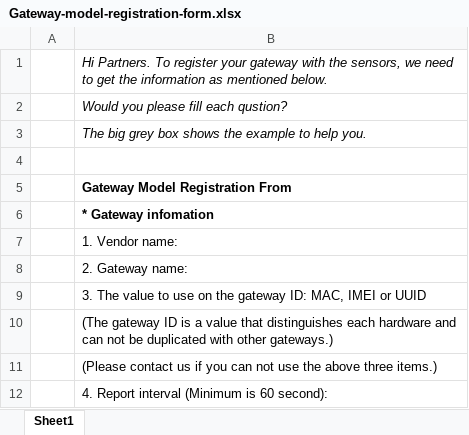
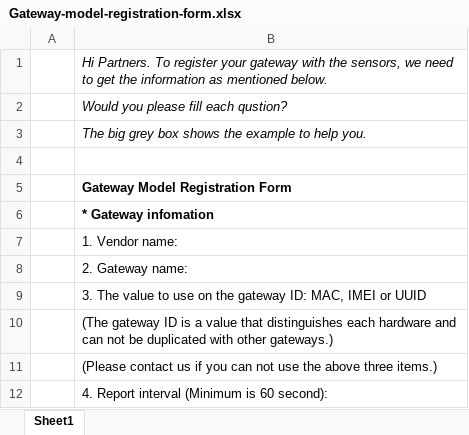
Before and after one commit to daliworks/thingplus-guide, an Excel workbook: doc/Gateway-model-registration-form.xlsx, sheet Sheet1, drawn as a sheet; only a part is shown; values as stored, in another font and other column widths than the file's, no borders; the diff names each change by its address in the sheet, - before the commit and + after, or states it on an @@ line.

```diff
--- a/doc/Gateway-model-registration-form.xlsx (sheet Sheet1)
+++ b/doc/Gateway-model-registration-form.xlsx (sheet Sheet1)
-B5: Gateway Model Registration From
+B5: Gateway Model Registration Form
```
Also changed, not shown: doc/Sensor-type-registration-form.xlsx.
